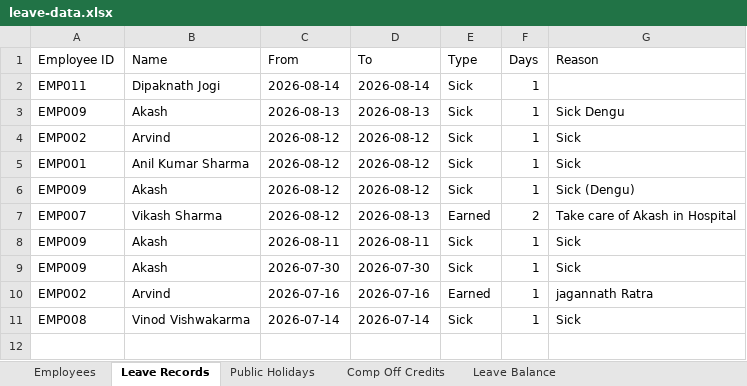
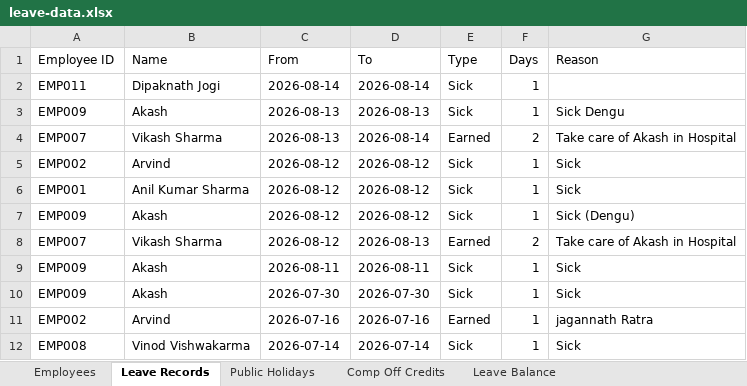
Before and after one commit to jecrcumesh/employee-leave-app, an Excel workbook: data/leave-data.xlsx, sheet Leave Records, drawn as a sheet; values as stored, in another font and other column widths than the file's, no borders; the diff names each change by its address in the sheet, - before the commit and + after, or states it on an @@ line.

Commit message:
Update leave data - 2026-08-21T13:57:14.930Z

```diff
--- a/data/leave-data.xlsx (sheet Leave Records)
+++ b/data/leave-data.xlsx (sheet Leave Records)
+row 4: EMP007 | Vikash Sharma | 2026-08-13 | 2026-08-14 | Earned | 2 | Take care of Akash in Hospital
```
Also changed, not shown: sheet Leave Balance.
